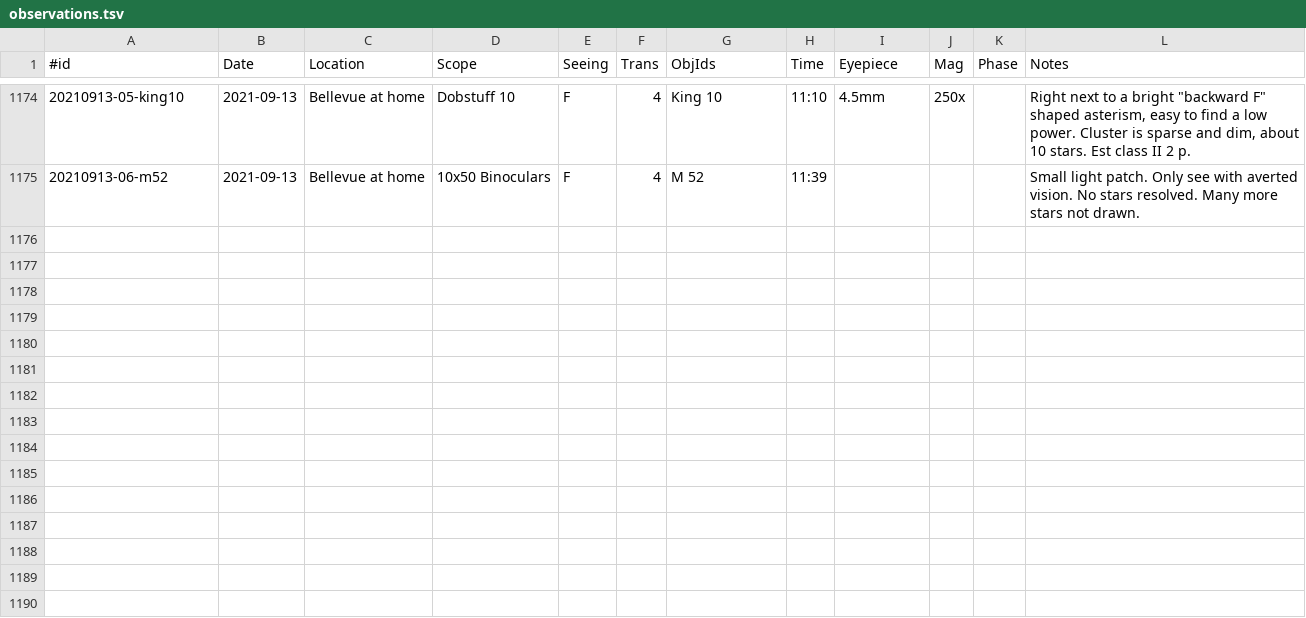
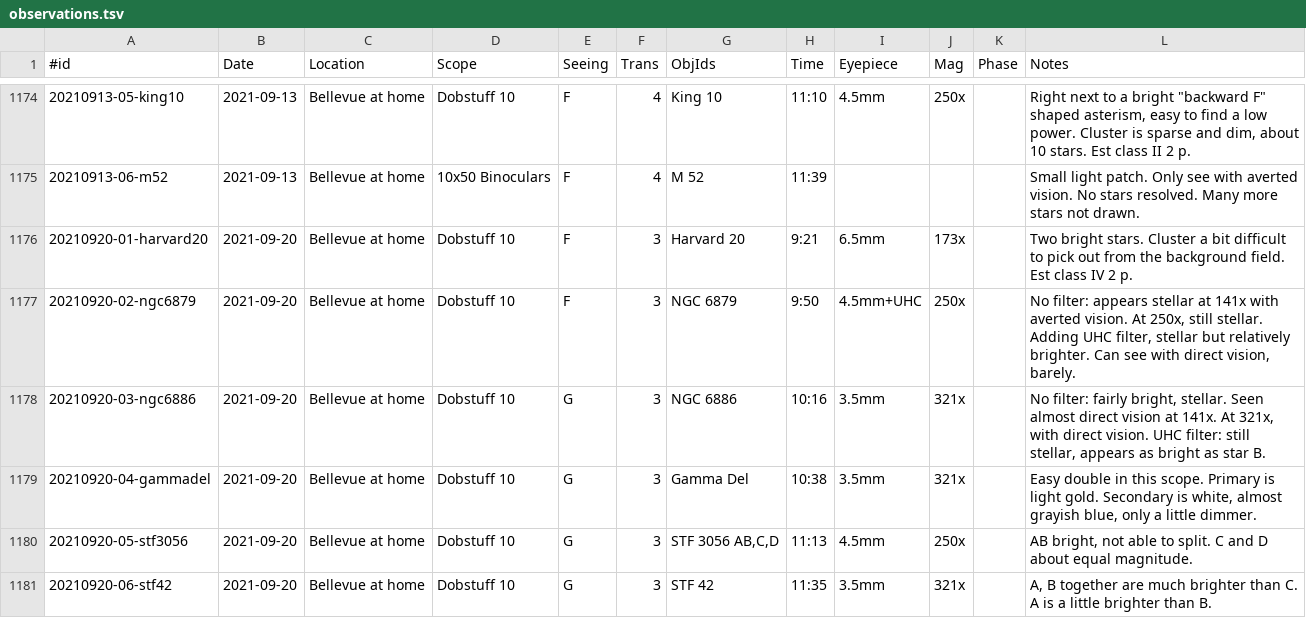
Before and after one commit to jonathanacross/astrodb, a TSV file: data/observations.tsv, drawn as a sheet; only a part is shown, gaps mark what is left out; the diff names each change by its address in the sheet, - before the commit and + after, or states it on an @@ line.

Commit message:
adding observations for 2021-09-20

```diff
--- a/data/observations.tsv
+++ b/data/observations.tsv
+row 1176: 20210920-01-harvard20 | 2021-09-20 | Bellevue at home | Dobstuff 10 | F | 3 | Harvard 20 | 9:21 | 6.5mm | 173x |  | Two bright stars. Cluster a bit difficult to pick out from the background field. Est class IV 2 p.
+row 1177: 20210920-02-ngc6879 | 2021-09-20 | Bellevue at home | Dobstuff 10 | F | 3 | NGC 6879 | 9:50 | 4.5mm+UHC | 250x |  | No filter: appears stellar at 141x with averted vision. At 250x, still stellar. Adding UHC filter, stellar but relatively brighter. Can see with direct vision, barely.
+row 1178: 20210920-03-ngc6886 | 2021-09-20 | Bellevue at home | Dobstuff 10 | G | 3 | NGC 6886 | 10:16 | 3.5mm | 321x |  | No filter: fairly bright, stellar. Seen almost direct vision at 141x. At 321x, with direct vision. UHC filter: still stellar, appears as bright as star B.
+row 1179: 20210920-04-gammadel | 2021-09-20 | Bellevue at home | Dobstuff 10 | G | 3 | Gamma Del | 10:38 | 3.5mm | 321x |  | Easy double in this scope. Primary is light gold. Secondary is white, almost grayish blue, only a little dimmer.
+row 1180: 20210920-05-stf3056 | 2021-09-20 | Bellevue at home | Dobstuff 10 | G | 3 | STF 3056 AB,C,D | 11:13 | 4.5mm | 250x |  | AB bright, not able to split. C and D about equal magnitude.
+row 1181: 20210920-06-stf42 | 2021-09-20 | Bellevue at home | Dobstuff 10 | G | 3 | STF 42 | 11:35 | 3.5mm | 321x |  | A, B together are much brighter than C. A is a little brighter than B.
```
Also changed, not shown: data/programs.tsv.
